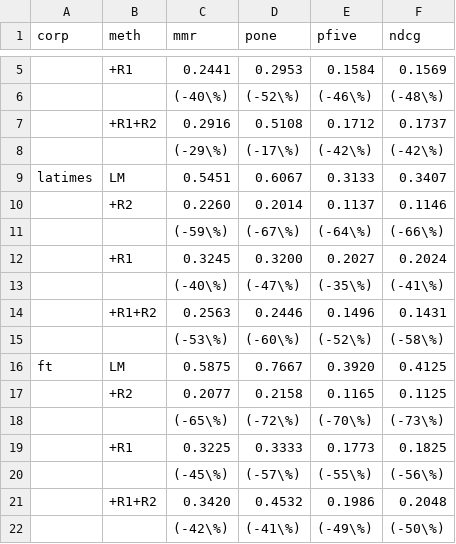
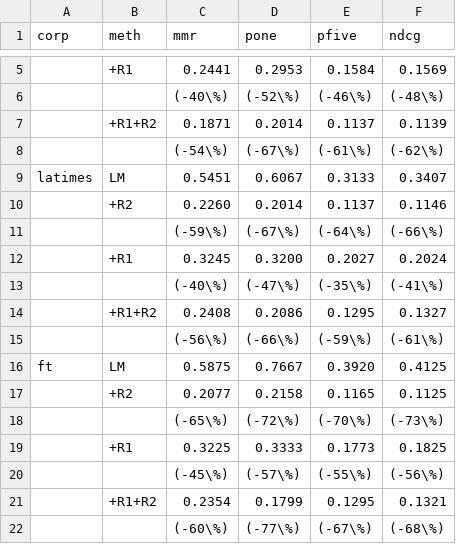
Before and after one commit to MultiPeden/IR2016, a CSV file: p1/csv/N50.csv, drawn as a sheet; only a part is shown, gaps mark what is left out; removed rows and columns are numbered as before the commit, all else as after; the diff names each change by its address in the sheet, - before the commit and + after, or states it on an @@ line.

```diff
--- a/p1/csv/N50.csv
+++ b/p1/csv/N50.csv
-row 7:  | +R1+R2 | 0.2916 | 0.5108 | 0.1712 | 0.1737
-row 8:  |  | (-29\%) | (-17\%) | (-42\%) | (-42\%)
+row 7:  | +R1+R2 | 0.1871 | 0.2014 | 0.1137 | 0.1139
+row 8:  |  | (-54\%) | (-67\%) | (-61\%) | (-62\%)
-row 14:  | +R1+R2 | 0.2563 | 0.2446 | 0.1496 | 0.1431
-row 15:  |  | (-53\%) | (-60\%) | (-52\%) | (-58\%)
+row 14:  | +R1+R2 | 0.2408 | 0.2086 | 0.1295 | 0.1327
+row 15:  |  | (-56\%) | (-66\%) | (-59\%) | (-61\%)
-row 21:  | +R1+R2 | 0.3420 | 0.4532 | 0.1986 | 0.2048
-row 22:  |  | (-42\%) | (-41\%) | (-49\%) | (-50\%)
+row 21:  | +R1+R2 | 0.2354 | 0.1799 | 0.1295 | 0.1321
+row 22:  |  | (-60\%) | (-77\%) | (-67\%) | (-68\%)
```
Also changed, not shown: p1/csv/N20.csv, 43 other files.
